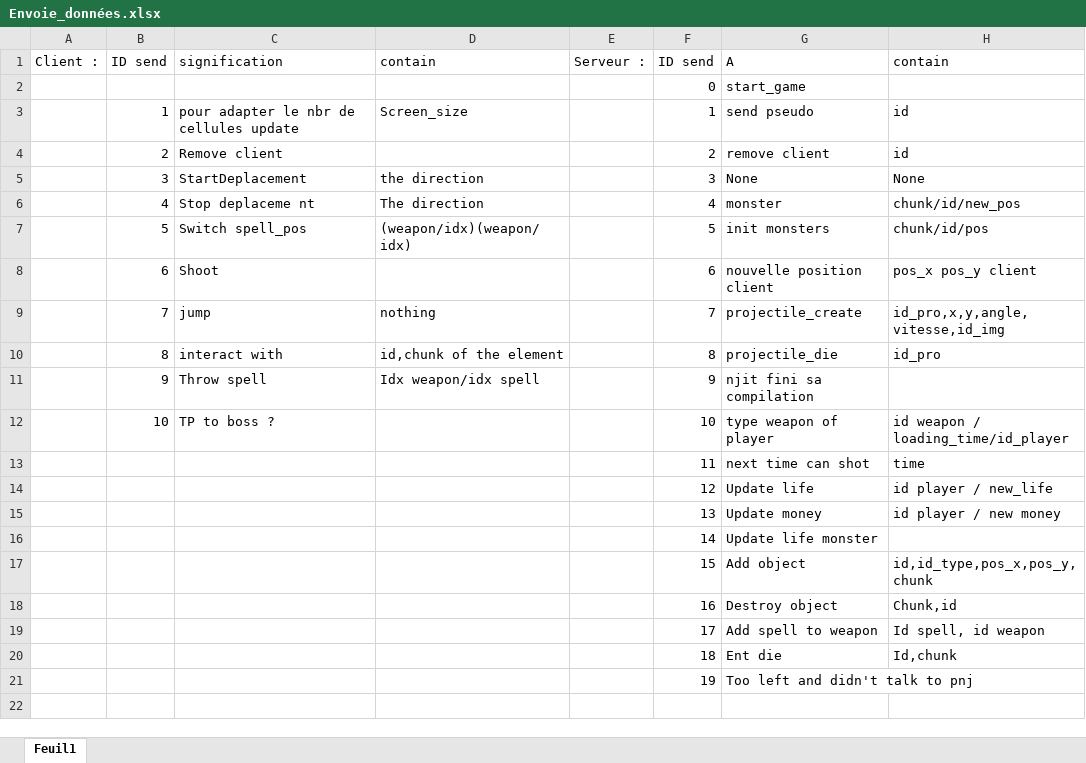
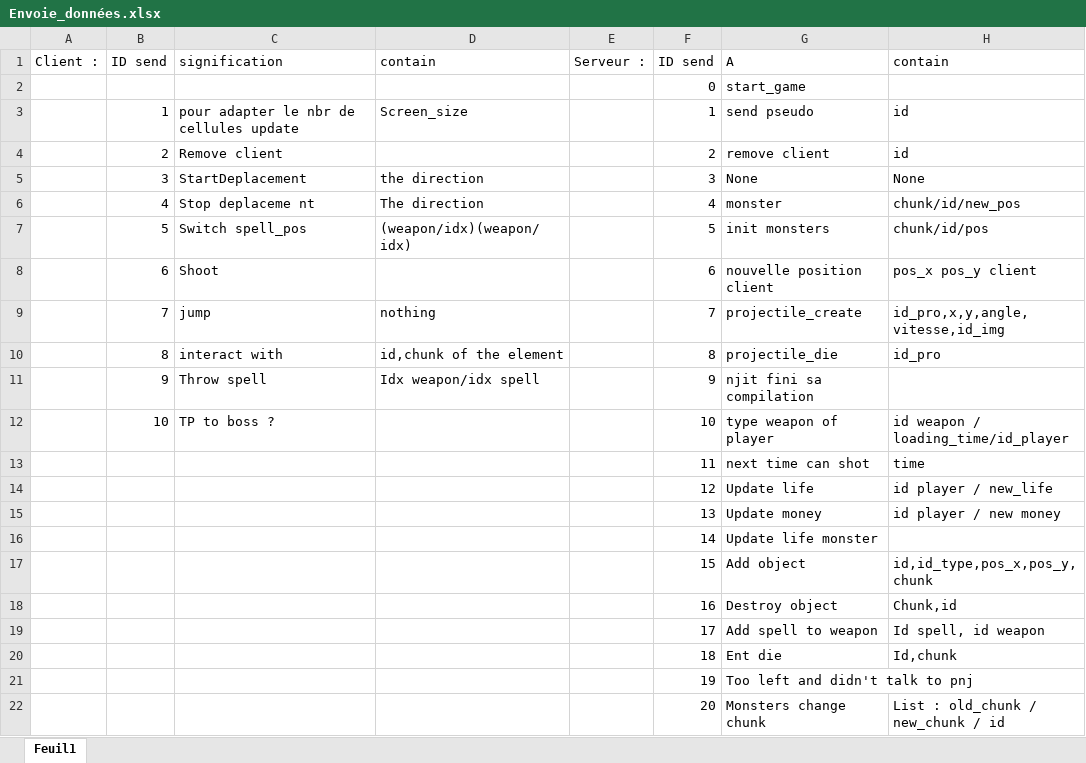
Before and after one commit to schaman1/Unknown, an Excel workbook: data/Envoie_données.xlsx, sheet Feuil1, drawn as a sheet; values as stored, in another font and other column widths than the file's, no borders; the diff names each change by its address in the sheet, - before the commit and + after, or states it on an @@ line.

```diff
--- a/data/Envoie_données.xlsx (sheet Feuil1)
+++ b/data/Envoie_données.xlsx (sheet Feuil1)
+row 22:  |  |  |  |  | 20 | Monsters change chunk | List : old_chunk / new_chunk / id
```
Also changed, not shown: 11 other files.
